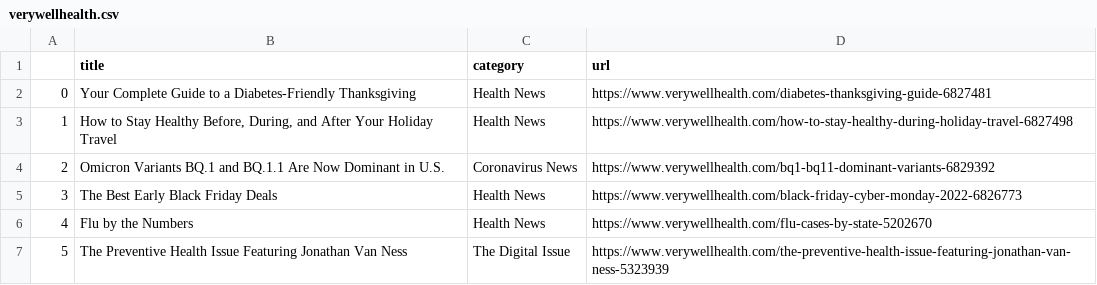
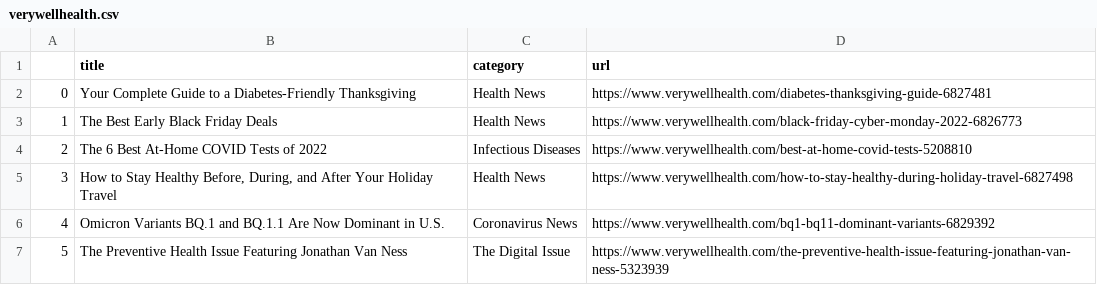
Before and after one commit to hannahkaplan/Very-Well-Health, a CSV file: verywellhealth.csv, drawn as a sheet; removed rows and columns are numbered as before the commit, all else as after; the diff names each change by its address in the sheet, - before the commit and + after, or states it on an @@ line.

```diff
--- a/verywellhealth.csv
+++ b/verywellhealth.csv
@@ row 5 moved to row 3: 1 @@
+row 4: 2 | The 6 Best At-Home COVID Tests of 2022 | Infectious Diseases | https://www.verywellhealth.com/best-at-home-covid-tests-5208810
@@ column A renumbered between rows 5 and 6 @@
-row 6: 4 | Flu by the Numbers | Health News | https://www.verywellhealth.com/flu-cases-by-state-5202670
```
